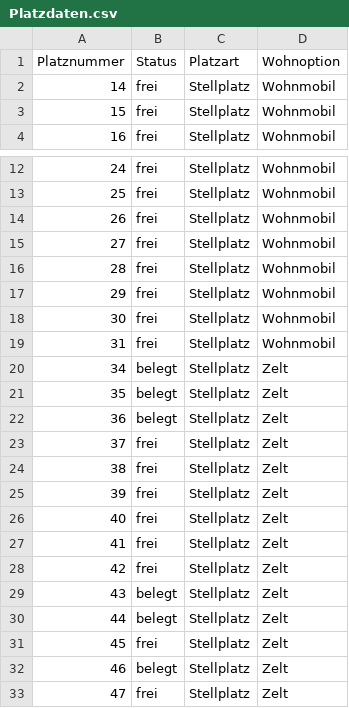
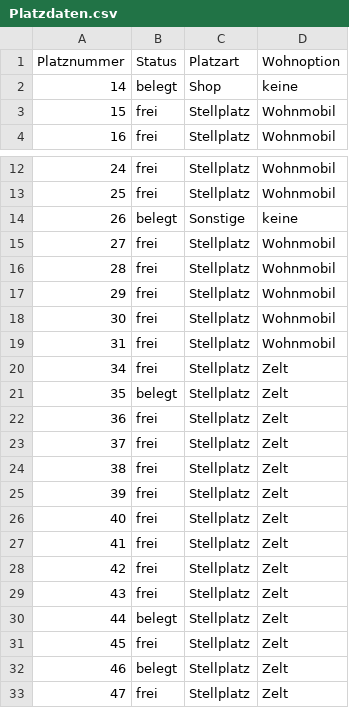
Before and after one commit to Zamox/Softwarequalit-t-Campingplatz, a CSV file: Platzdaten.csv, drawn as a sheet; only a part is shown, gaps mark what is left out; the diff covers the shown part only.

```diff
--- a/Platzdaten.csv
+++ b/Platzdaten.csv
@@ -1,3 +1,3 @@
 Platznummer,Status,Platzart,Wohnoption
-14,frei,Stellplatz,Wohnmobil
+14,belegt,Shop,keine
 15,frei,Stellplatz,Wohnmobil
@@ -13,3 +13,3 @@ Platznummer,Status,Platzart,Wohnoption
 25,frei,Stellplatz,Wohnmobil
-26,frei,Stellplatz,Wohnmobil
+26,belegt,Sonstige,keine
 27,frei,Stellplatz,Wohnmobil
@@ -19,5 +19,5 @@ Platznummer,Status,Platzart,Wohnoption
 31,frei,Stellplatz,Wohnmobil
-34,belegt,Stellplatz,Zelt
+34,frei,Stellplatz,Zelt
 35,belegt,Stellplatz,Zelt
-36,belegt,Stellplatz,Zelt
+36,frei,Stellplatz,Zelt
 37,frei,Stellplatz,Zelt
@@ -28,3 +28,3 @@ Platznummer,Status,Platzart,Wohnoption
 42,frei,Stellplatz,Zelt
-43,belegt,Stellplatz,Zelt
+43,frei,Stellplatz,Zelt
 44,belegt,Stellplatz,Zelt
```
Also changed, not shown: 1 added row and 15 edited cells elsewhere in this file, BuchungsCSV.csv, 4 other files.
